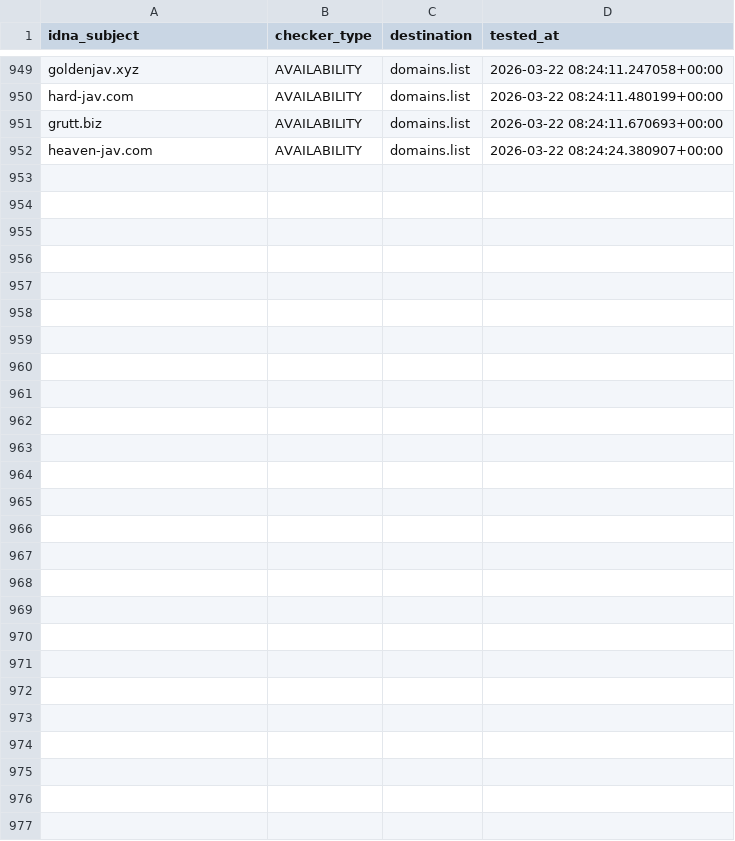
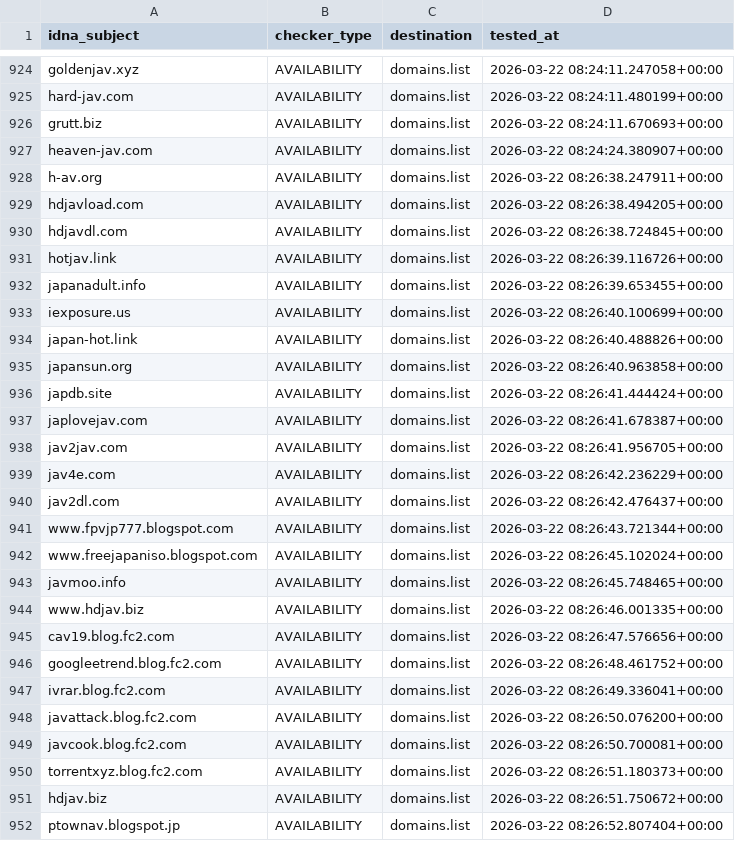
Before and after one commit to Ultimate-Hosts-Blacklist/Bad_JAV_Sites, a CSV file: .pyfunceble/inactive.csv, drawn as a sheet; only a part is shown, gaps mark what is left out; the diff covers the shown part only; the diff names each change by its address in the sheet, - before the commit and + after, or states it on an @@ line.

```diff
--- a/.pyfunceble/inactive.csv
+++ b/.pyfunceble/inactive.csv
+row 928: h-av.org | AVAILABILITY | domains.list | 2026-03-22 08:26:38.247911+00:00
+row 929: hdjavload.com | AVAILABILITY | domains.list | 2026-03-22 08:26:38.494205+00:00
+row 930: hdjavdl.com | AVAILABILITY | domains.list | 2026-03-22 08:26:38.724845+00:00
+row 931: hotjav.link | AVAILABILITY | domains.list | 2026-03-22 08:26:39.116726+00:00
+row 932: japanadult.info | AVAILABILITY | domains.list | 2026-03-22 08:26:39.653455+00:00
+row 933: iexposure.us | AVAILABILITY | domains.list | 2026-03-22 08:26:40.100699+00:00
+row 934: japan-hot.link | AVAILABILITY | domains.list | 2026-03-22 08:26:40.488826+00:00
+row 935: japansun.org | AVAILABILITY | domains.list | 2026-03-22 08:26:40.963858+00:00
+row 936: japdb.site | AVAILABILITY | domains.list | 2026-03-22 08:26:41.444424+00:00
+row 937: japlovejav.com | AVAILABILITY | domains.list | 2026-03-22 08:26:41.678387+00:00
+row 938: jav2jav.com | AVAILABILITY | domains.list | 2026-03-22 08:26:41.956705+00:00
+row 939: jav4e.com | AVAILABILITY | domains.list | 2026-03-22 08:26:42.236229+00:00
+row 940: jav2dl.com | AVAILABILITY | domains.list | 2026-03-22 08:26:42.476437+00:00
+row 941: www.fpvjp777.blogspot.com | AVAILABILITY | domains.list | 2026-03-22 08:26:43.721344+00:00
+row 942: www.freejapaniso.blogspot.com | AVAILABILITY | domains.list | 2026-03-22 08:26:45.102024+00:00
+row 943: javmoo.info | AVAILABILITY | domains.list | 2026-03-22 08:26:45.748465+00:00
+row 944: www.hdjav.biz | AVAILABILITY | domains.list | 2026-03-22 08:26:46.001335+00:00
+row 945: cav19.blog.fc2.com | AVAILABILITY | domains.list | 2026-03-22 08:26:47.576656+00:00
+row 946: googleetrend.blog.fc2.com | AVAILABILITY | domains.list | 2026-03-22 08:26:48.461752+00:00
+row 947: ivrar.blog.fc2.com | AVAILABILITY | domains.list | 2026-03-22 08:26:49.336041+00:00
+row 948: javattack.blog.fc2.com | AVAILABILITY | domains.list | 2026-03-22 08:26:50.076200+00:00
+row 949: javcook.blog.fc2.com | AVAILABILITY | domains.list | 2026-03-22 08:26:50.700081+00:00
+row 950: torrentxyz.blog.fc2.com | AVAILABILITY | domains.list | 2026-03-22 08:26:51.180373+00:00
+row 951: hdjav.biz | AVAILABILITY | domains.list | 2026-03-22 08:26:51.750672+00:00
+row 952: ptownav.blogspot.jp | AVAILABILITY | domains.list | 2026-03-22 08:26:52.807404+00:00
```
Also changed, not shown: 25 removed rows elsewhere in this file, 16 other files.
